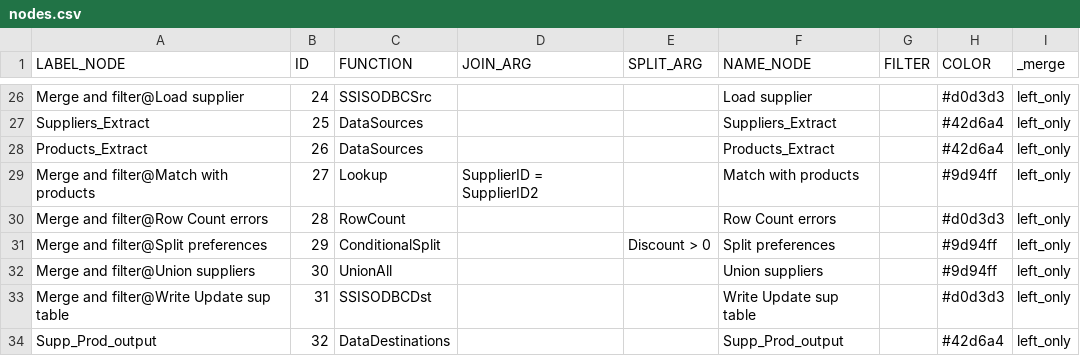
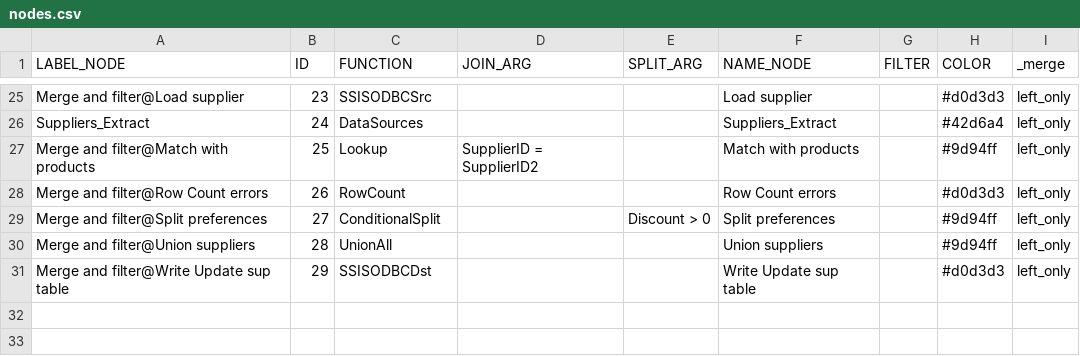
Before and after one commit to mountanalytics/ssis-code-parser, a CSV file: output-data/nodes.csv, drawn as a sheet; only a part is shown, gaps mark what is left out; removed rows and columns are numbered as before the commit, all else as after; the diff covers the shown part only; the diff names each change by its address in the sheet, - before the commit and + after, or states it on an @@ line.

```diff
--- a/output-data/nodes.csv
+++ b/output-data/nodes.csv
-B25 (ID): 24
+B25 (ID): 23
-B26 (ID): 25
+B26 (ID): 24
-row 28: Products_Extract | 26 | DataSources |  |  | Products_Extract |  | #42d6a4 | left_only
-B27 (ID): 27
+B27 (ID): 25
-B28 (ID): 28
+B28 (ID): 26
-B29 (ID): 29
+B29 (ID): 27
-B30 (ID): 30
+B30 (ID): 28
-B31 (ID): 31
+B31 (ID): 29
-row 34: Supp_Prod_output | 32 | DataDestinations |  |  | Supp_Prod_output |  | #42d6a4 | left_only
```
Also changed, not shown: 4 added rows, 5 removed rows and 23 edited cells elsewhere in this file, output-data/lineages/lineage-Demo_SSIS_cf.csv, output-data/lineages/lineage-Package@Merge and filter.csv, 12 other files.
